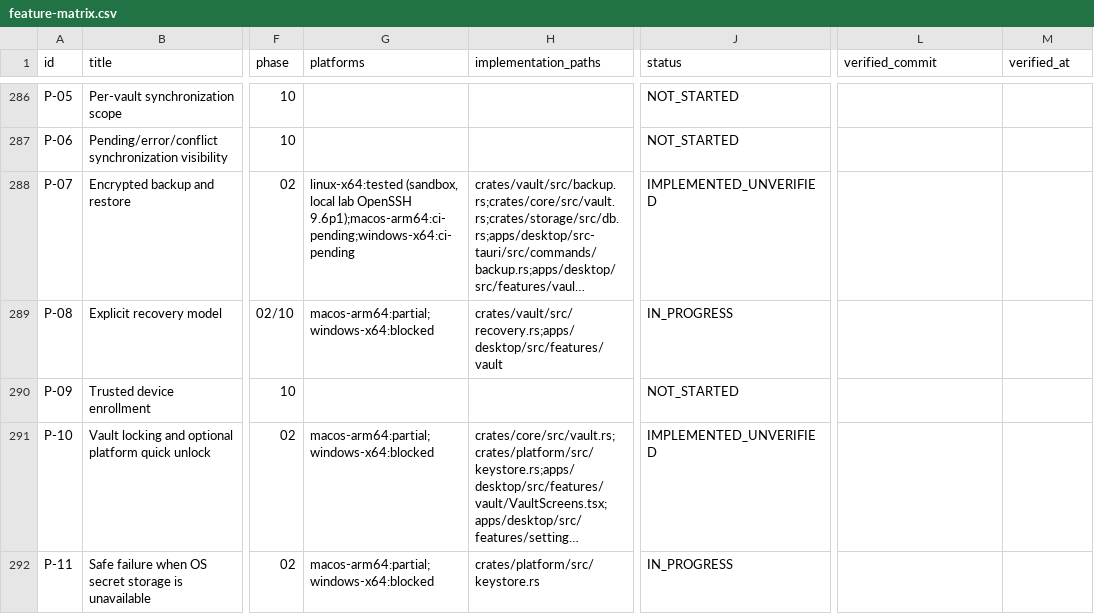
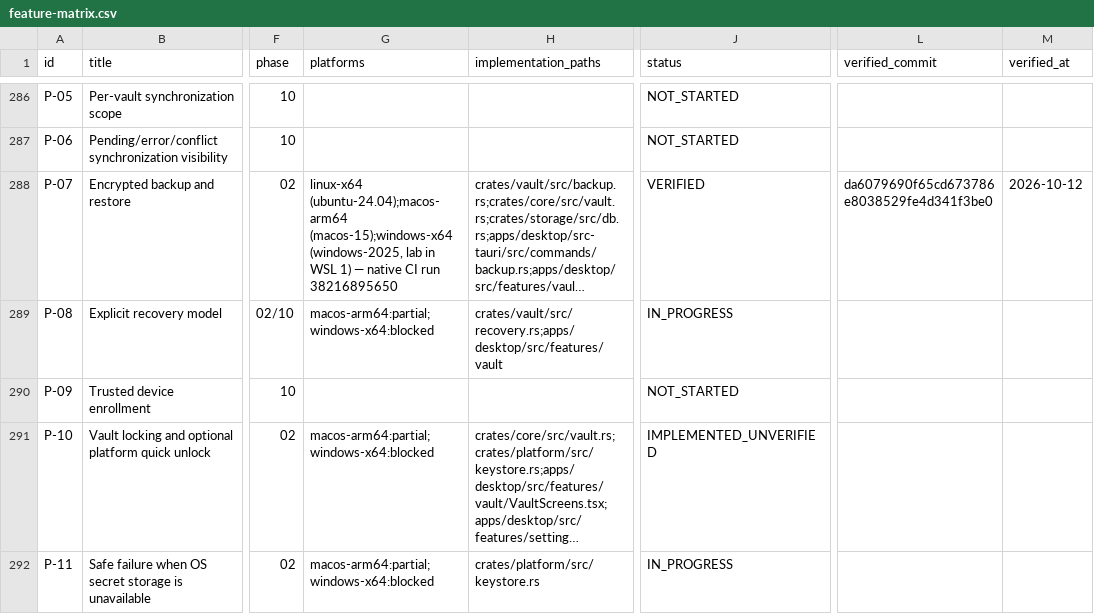
Before and after one commit to 2shiraz/tyrminal, a CSV file: docs/feature-matrix.csv, drawn as a sheet; only a part is shown, gaps mark what is left out; long unchanged cells end in …; the diff covers the shown part only; the diff names each change by its address in the sheet, - before the commit and + after, or states it on an @@ line.

```diff
--- a/docs/feature-matrix.csv
+++ b/docs/feature-matrix.csv
-G288 (platforms): linux-x64:tested (sandbox, local lab OpenSSH 9.6p1);macos-arm64:ci-pending;windows-x64:ci-pending
+G288 (platforms): linux-x64 (ubuntu-24.04);macos-arm64 (macos-15);windows-x64 (windows-2025, lab in WSL 1) — native CI run 38216895650
-J288 (status): IMPLEMENTED_UNVERIFIED
+J288 (status): VERIFIED
-L288 (verified_commit): (empty)
+L288 (verified_commit): da6079690f65cd673786e8038529fe4d341f3be0
-M288 (verified_at): (empty)
+M288 (verified_at): 2026-10-12
```
Also changed, not shown: 93 edited cells elsewhere in this file, 2 other files.
